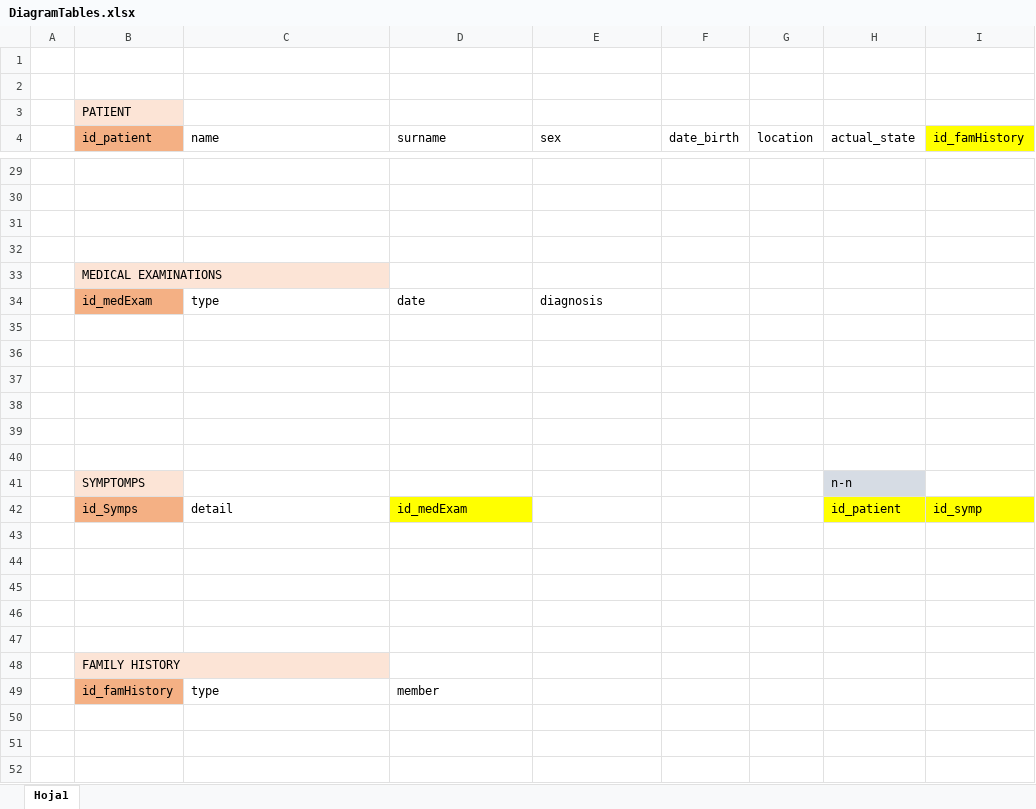
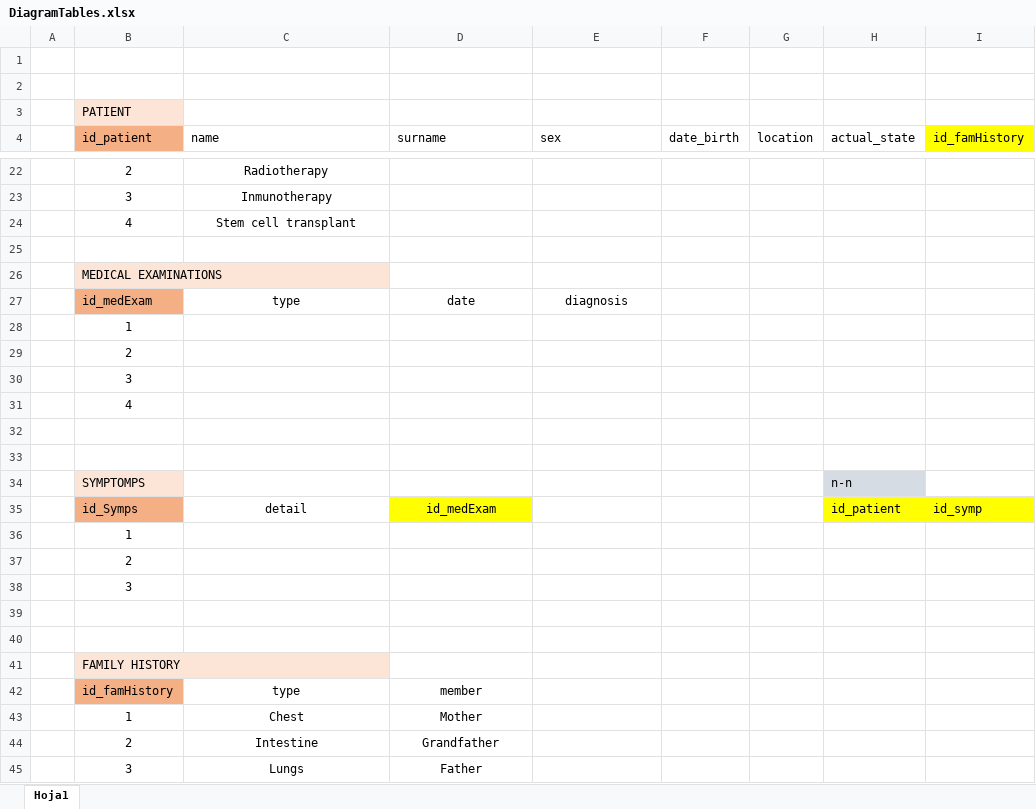
Before and after one commit to patricastellanos/OncologyDataBase, an Excel workbook: DDL/DiagramTables.xlsx, sheet Hoja1, drawn as a sheet; only a part is shown, gaps mark what is left out; values as stored, in another font and other column widths than the file's, no borders; addresses are those after the commit; rows hold the shown columns only; the diff covers the shown part only; the diff names each change by its address in the sheet, - before the commit and + after, or states it on an @@ line.

```diff
--- a/DDL/DiagramTables.xlsx (sheet Hoja1)
+++ b/DDL/DiagramTables.xlsx (sheet Hoja1)
-row 22: (empty)
+row 22:  | 2 | Radiotherapy
-row 23: (empty)
+row 23:  | 3 | Inmunotherapy
-row 24: (empty)
+row 24:  | 4 | Stem cell transplant
-C27:E27 alignment: left
+C27:E27 alignment: center
-B28 (id_patient): (empty)
+B28 (id_patient): 1
-B29 (id_patient): (empty)
+B29 (id_patient): 2
-B30 (id_patient): (empty)
+B30 (id_patient): 3
-B31 (id_patient): (empty)
+B31 (id_patient): 4
-C35:D35 alignment: left
+C35:D35 alignment: center
-B36 (id_patient): (empty)
+B36 (id_patient): 1
-B37 (id_patient): (empty)
+B37 (id_patient): 2
-B38 (id_patient): (empty)
+B38 (id_patient): 3
-C42:D42 alignment: left
+C42:D42 alignment: center
+row 43:  | 1 | Chest | Mother
+row 44:  | 2 | Intestine | Grandfather
+row 45:  | 3 | Lungs | Father
```
Also changed, not shown: 1 added row, 7 removed rows, 40 edited cells and cell formats elsewhere in this sheet, 1 other file.
